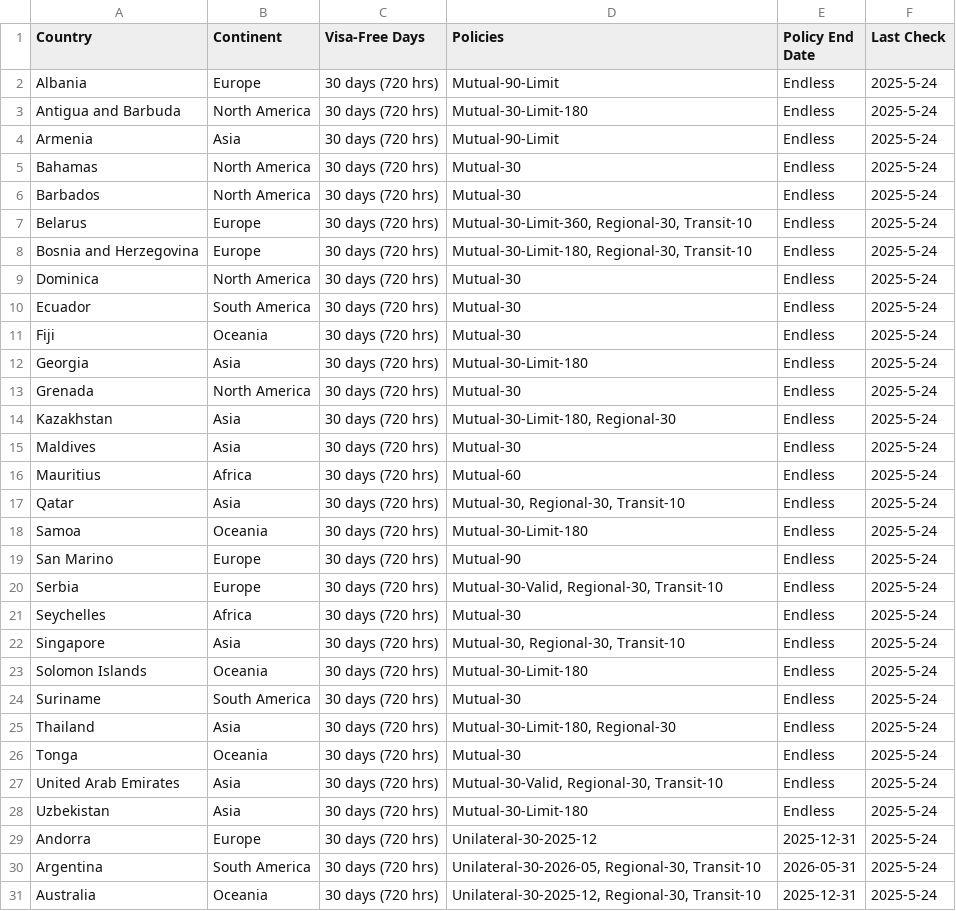
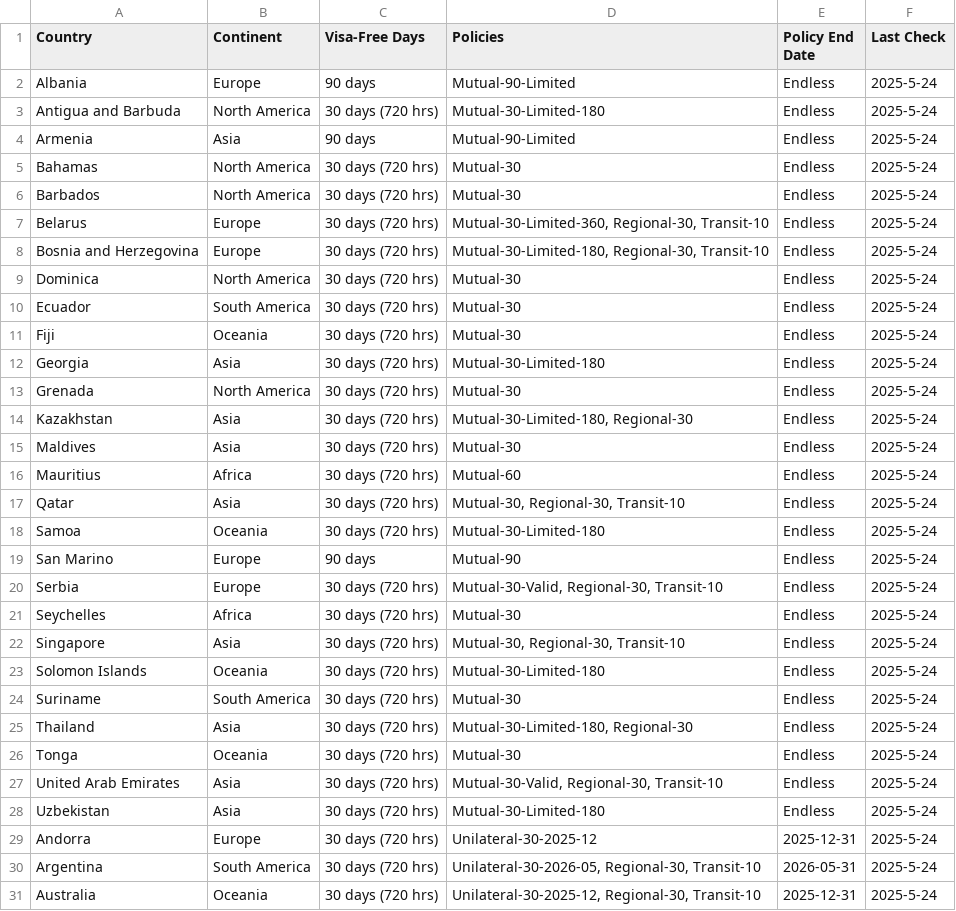
Before and after one commit to Shawn-Guo-CN/ChinaTripInfo, a TSV file: docs/source/_static/1_1_visa_policy/country_visa_tags.tsv, drawn as a sheet; only a part is shown; the diff covers the shown part only.

Commit message:
refactor visa policy page

```diff
--- a/docs/source/_static/1_1_visa_policy/country_visa_tags.tsv
+++ b/docs/source/_static/1_1_visa_policy/country_visa_tags.tsv
@@ -1,9 +1,9 @@
 Country	Continent	Visa-Free Days	Policies	Policy End Date	Last Check
-Albania	Europe	30 days (720 hrs)	Mutual-90-Limit	Endless	2025-5-24
-Antigua and Barbuda	North America	30 days (720 hrs)	Mutual-30-Limit-180	Endless	2025-5-24
-Armenia	Asia	30 days (720 hrs)	Mutual-90-Limit	Endless	2025-5-24
+Albania	Europe	90 days	Mutual-90-Limited	Endless	2025-5-24
+Antigua and Barbuda	North America	30 days (720 hrs)	Mutual-30-Limited-180	Endless	2025-5-24
+Armenia	Asia	90 days	Mutual-90-Limited	Endless	2025-5-24
 Bahamas	North America	30 days (720 hrs)	Mutual-30	Endless	2025-5-24
 Barbados	North America	30 days (720 hrs)	Mutual-30	Endless	2025-5-24
-Belarus	Europe	30 days (720 hrs)	Mutual-30-Limit-360, Regional-30, Transit-10	Endless	2025-5-24
-Bosnia and Herzegovina	Europe	30 days (720 hrs)	Mutual-30-Limit-180, Regional-30, Transit-10	Endless	2025-5-24
+Belarus	Europe	30 days (720 hrs)	Mutual-30-Limited-360, Regional-30, Transit-10	Endless	2025-5-24
+Bosnia and Herzegovina	Europe	30 days (720 hrs)	Mutual-30-Limited-180, Regional-30, Transit-10	Endless	2025-5-24
 Dominica	North America	30 days (720 hrs)	Mutual-30	Endless	2025-5-24
@@ -11,5 +11,5 @@ Ecuador	South America	30 days (720 hrs)	Mutual-30	Endless	2025-5-24
 Fiji	Oceania	30 days (720 hrs)	Mutual-30	Endless	2025-5-24
-Georgia	Asia	30 days (720 hrs)	Mutual-30-Limit-180	Endless	2025-5-24
+Georgia	Asia	30 days (720 hrs)	Mutual-30-Limited-180	Endless	2025-5-24
 Grenada	North America	30 days (720 hrs)	Mutual-30	Endless	2025-5-24
-Kazakhstan	Asia	30 days (720 hrs)	Mutual-30-Limit-180, Regional-30	Endless	2025-5-24
+Kazakhstan	Asia	30 days (720 hrs)	Mutual-30-Limited-180, Regional-30	Endless	2025-5-24
 Maldives	Asia	30 days (720 hrs)	Mutual-30	Endless	2025-5-24
@@ -17,4 +17,4 @@ Mauritius	Africa	30 days (720 hrs)	Mutual-60	Endless	2025-5-24
 Qatar	Asia	30 days (720 hrs)	Mutual-30, Regional-30, Transit-10	Endless	2025-5-24
-Samoa	Oceania	30 days (720 hrs)	Mutual-30-Limit-180	Endless	2025-5-24
-San Marino	Europe	30 days (720 hrs)	Mutual-90	Endless	2025-5-24
+Samoa	Oceania	30 days (720 hrs)	Mutual-30-Limited-180	Endless	2025-5-24
+San Marino	Europe	90 days	Mutual-90	Endless	2025-5-24
 Serbia	Europe	30 days (720 hrs)	Mutual-30-Valid, Regional-30, Transit-10	Endless	2025-5-24
@@ -22,8 +22,8 @@ Seychelles	Africa	30 days (720 hrs)	Mutual-30	Endless	2025-5-24
 Singapore	Asia	30 days (720 hrs)	Mutual-30, Regional-30, Transit-10	Endless	2025-5-24
-Solomon Islands	Oceania	30 days (720 hrs)	Mutual-30-Limit-180	Endless	2025-5-24
+Solomon Islands	Oceania	30 days (720 hrs)	Mutual-30-Limited-180	Endless	2025-5-24
 Suriname	South America	30 days (720 hrs)	Mutual-30	Endless	2025-5-24
-Thailand	Asia	30 days (720 hrs)	Mutual-30-Limit-180, Regional-30	Endless	2025-5-24
+Thailand	Asia	30 days (720 hrs)	Mutual-30-Limited-180, Regional-30	Endless	2025-5-24
 Tonga	Oceania	30 days (720 hrs)	Mutual-30	Endless	2025-5-24
 United Arab Emirates	Asia	30 days (720 hrs)	Mutual-30-Valid, Regional-30, Transit-10	Endless	2025-5-24
-Uzbekistan	Asia	30 days (720 hrs)	Mutual-30-Limit-180	Endless	2025-5-24
+Uzbekistan	Asia	30 days (720 hrs)	Mutual-30-Limited-180	Endless	2025-5-24
 Andorra	Europe	30 days (720 hrs)	Unilateral-30-2025-12	2025-12-31	2025-5-24
```
Also changed, not shown: 4 added rows elsewhere in this file, 14 other files.
